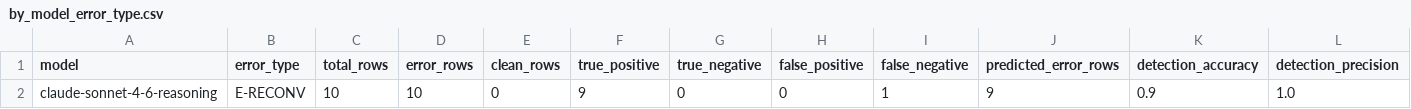
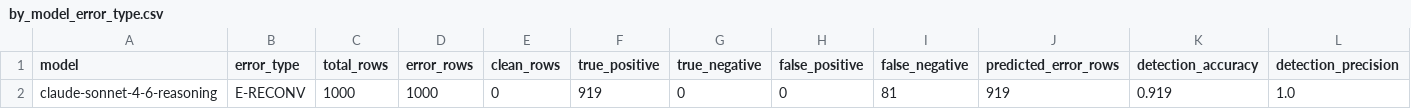
Before and after one commit to huyxdang/Emoji-Bench, a CSV file: artifacts/eval-report-e-reconv-1000/by_model_error_type.csv, drawn as a sheet; only a part is shown; removed rows and columns are numbered as before the commit, all else as after; rows hold the shown columns only; the diff names each change by its address in the sheet, - before the commit and + after, or states it on an @@ line.

```diff
--- a/artifacts/eval-report-e-reconv-1000/by_model_error_type.csv
+++ b/artifacts/eval-report-e-reconv-1000/by_model_error_type.csv
-row 2: claude-sonnet-4-6-reasoning | E-RECONV | 10 | 10 | 0 | 9 | 0 | 0 | 1 | 9 | 0.9 | 1.0
+row 2: claude-sonnet-4-6-reasoning | E-RECONV | 1000 | 1000 | 0 | 919 | 0 | 0 | 81 | 919 | 0.919 | 1.0
```
Also changed, not shown: artifacts/eval-report-e-reconv-1000/by_model.csv, artifacts/eval-report-e-reconv-1000/by_model_difficulty.csv, 14 other files.
